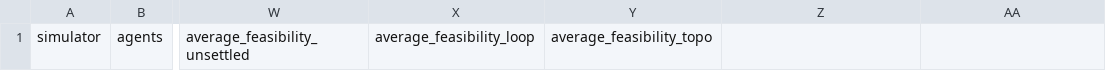
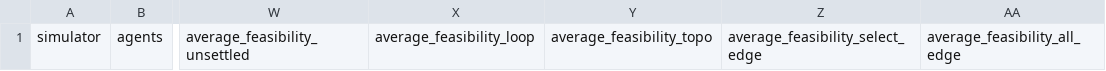
Before and after one commit to tc-imba/MAPF_DP, a CSV file: data/df_infinite.csv, drawn as a sheet; only a part is shown, gaps mark what is left out; the diff names each change by its address in the sheet, - before the commit and + after, or states it on an @@ line.

```diff
--- a/data/df_infinite.csv
+++ b/data/df_infinite.csv
-Z1: (empty)
+Z1: average_feasibility_select_edge
-AA1: (empty)
+AA1: average_feasibility_all_edge
```
Also changed, not shown: data/df_periodic.csv.
